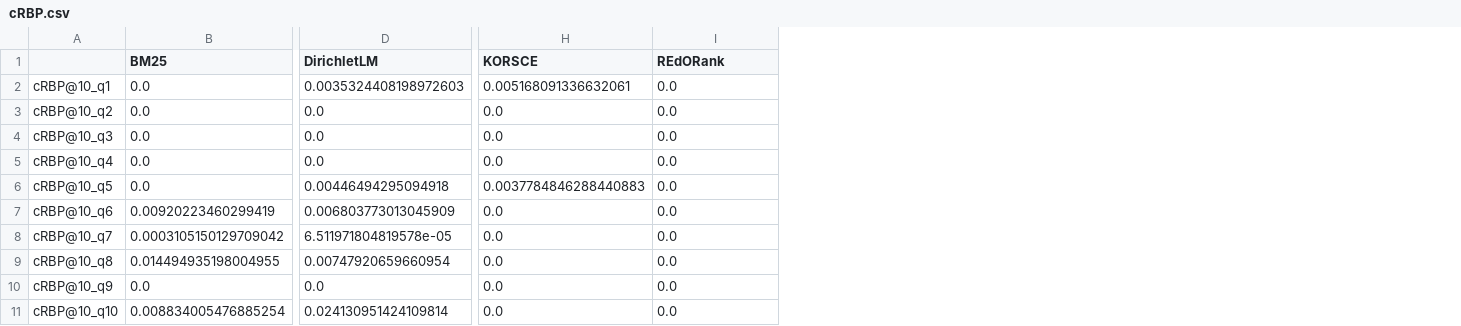
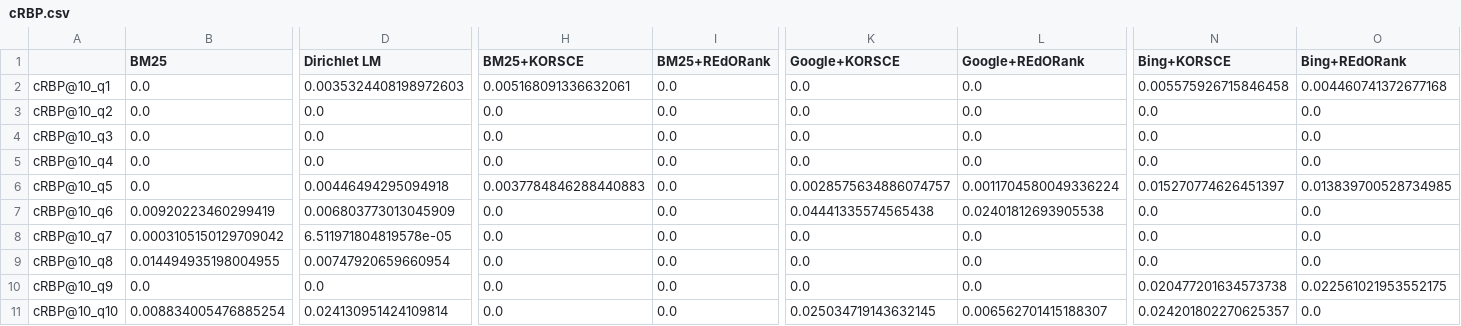
Before and after one commit to SOLandChildren/ChildCenteredEvaluation, a CSV file: code/results/kid-friend/query_wise/cRBP.csv, drawn as a sheet; only a part is shown, gaps mark what is left out; the diff names each change by its address in the sheet, - before the commit and + after, or states it on an @@ line.

Commit message:
added google and bing rankings and re-rankings by redorank and korsce; revised evaluation pipeline

```diff
--- a/code/results/kid-friend/query_wise/cRBP.csv
+++ b/code/results/kid-friend/query_wise/cRBP.csv
+column K (Google+KORSCE), rows 2-11: 0.0 | 0.0 | 0.0 | 0.0 | 0.0028575634886074757 | 0.04441335574565438 | 0.0 | 0.0 | 0.0 | 0.025034719143632145
+column L (Google+REdORank), rows 2-11: 0.0 | 0.0 | 0.0 | 0.0 | 0.0011704580049336224 | 0.02401812693905538 | 0.0 | 0.0 | 0.0 | 0.006562701415188307
+column N (Bing+KORSCE), rows 2-11: 0.005575926715846458 | 0.0 | 0.0 | 0.0 | 0.015270774626451397 | 0.0 | 0.0 | 0.0 | 0.020477201634573738 | 0.024201802270625357
+column O (Bing+REdORank), rows 2-11: 0.004460741372677168 | 0.0 | 0.0 | 0.0 | 0.013839700528734985 | 0.0 | 0.0 | 0.0 | 0.022561021953552175 | 0.0
-D1: DirichletLM
+D1: Dirichlet LM
-H1: KORSCE
+H1: BM25+KORSCE
-I1: REdORank
+I1: BM25+REdORank
```
Also changed, not shown: code/results/kid-friend/eval_consolidated.csv, code/results/kid-friend/objectivity_eval.csv, 31 other files.
